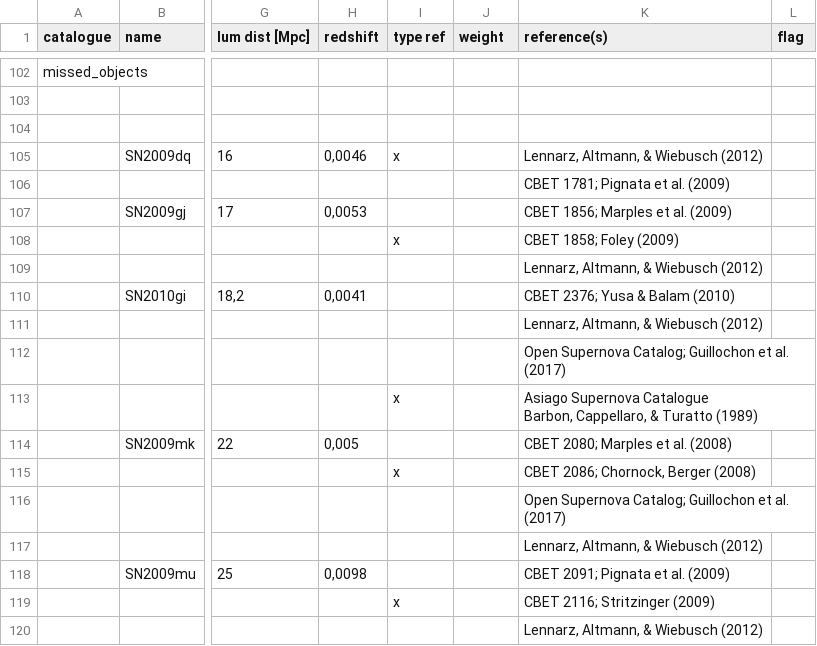
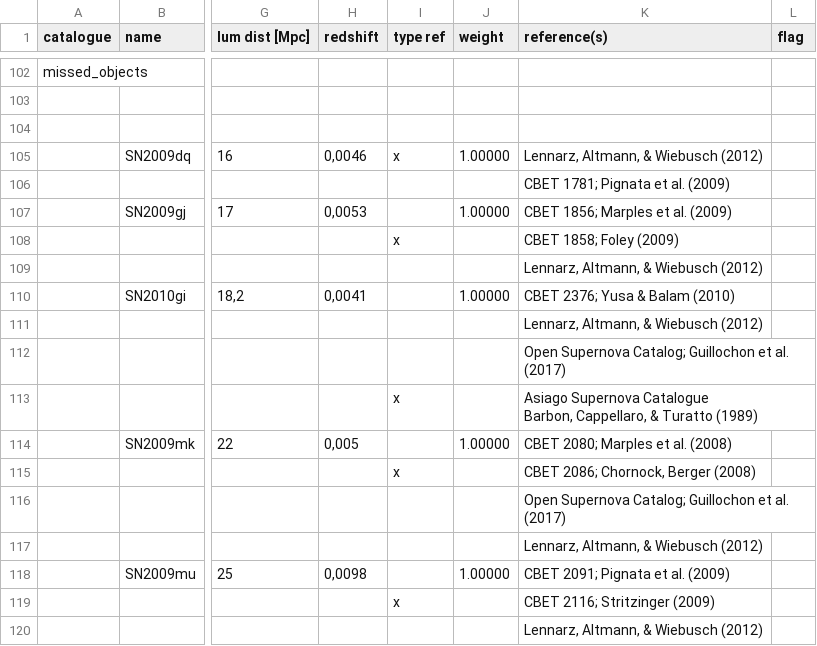
Before and after one commit to icecube/flarestack, a CSV file: flarestack/analyses/ccsn/necker_2019/catalogues/raw_necker/Ibc.csv, drawn as a sheet; only a part is shown, gaps mark what is left out; the diff names each change by its address in the sheet, - before the commit and + after, or states it on an @@ line.

```diff
--- a/flarestack/analyses/ccsn/necker_2019/catalogues/raw_necker/Ibc.csv
+++ b/flarestack/analyses/ccsn/necker_2019/catalogues/raw_necker/Ibc.csv
-J105 (weight): (empty)
+J105 (weight): 1.00000
-J107 (weight): (empty)
+J107 (weight): 1.00000
-J110 (weight): (empty)
+J110 (weight): 1.00000
-J114 (weight): (empty)
+J114 (weight): 1.00000
-J118 (weight): (empty)
+J118 (weight): 1.00000
```
Also changed, not shown: flarestack/analyses/ccsn/necker_2019/catalogues/raw_necker/IIP.csv, flarestack/analyses/ccsn/necker_2019/catalogues/raw_necker/IIn.csv, 22 other files.
